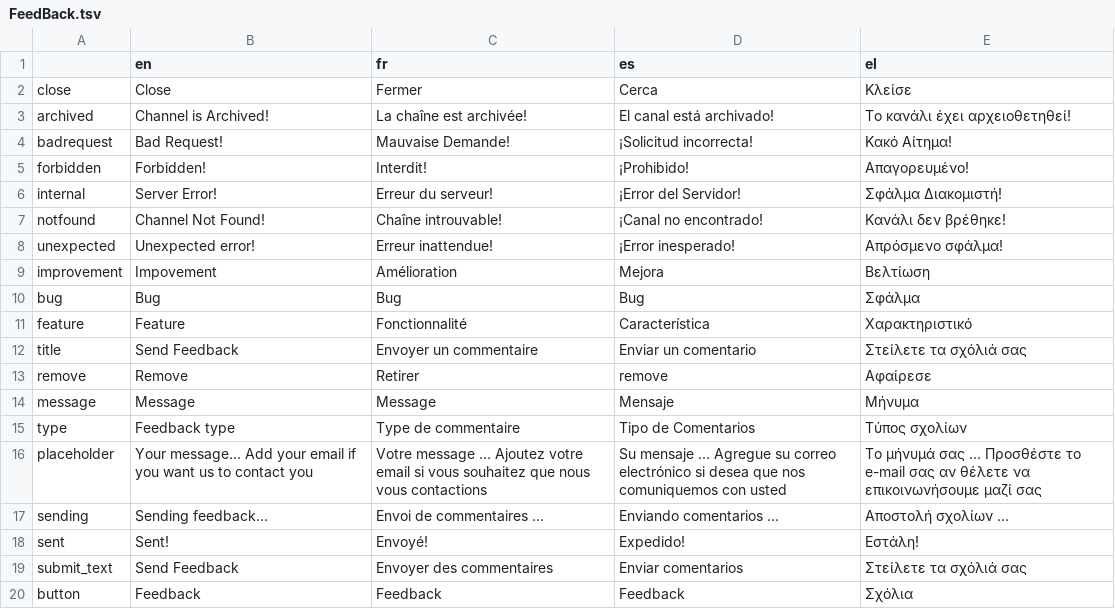
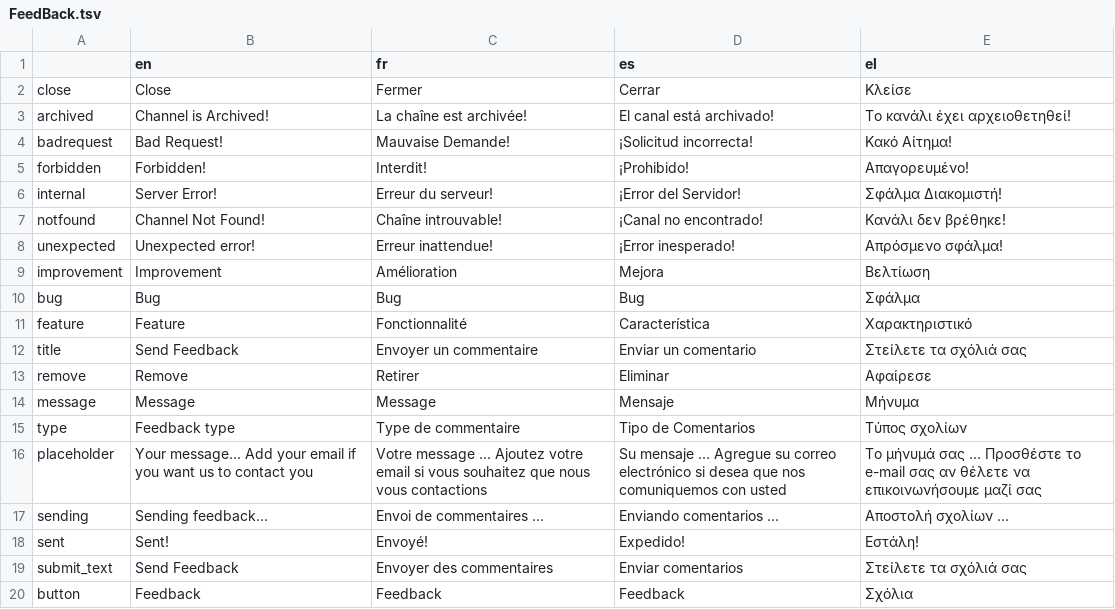
Before and after one commit to Xelgen/InVID-Translations, a TSV file: components/FeedBack.tsv, drawn as a sheet.

```diff
--- a/components/FeedBack.tsv
+++ b/components/FeedBack.tsv
@@ -1,3 +1,3 @@
 	en	fr	es	el
-close	Close	Fermer	Cerca	Κλείσε
+close	Close	Fermer	Cerrar	Κλείσε
 archived	Channel is Archived!	La chaîne est archivée!	El canal está archivado!	Το κανάλι έχει αρχειοθετηθεί!
@@ -8,3 +8,3 @@ notfound	Channel Not Found!	Chaîne introuvable!	¡Canal no encontrado!	Κανά
 unexpected	Unexpected error!	Erreur inattendue!	¡Error inesperado!	Απρόσμενο σφάλμα!
-improvement	Impovement	Amélioration	Mejora	Βελτίωση
+improvement	Improvement	Amélioration	Mejora	Βελτίωση
 bug	Bug	Bug	Bug	Σφάλμα
@@ -12,3 +12,3 @@ feature	Feature	Fonctionnalité	Característica	Χαρακτηριστικό
 title	Send Feedback	Envoyer un commentaire	Enviar un comentario	Στείλετε τα σχόλιά σας
-remove	Remove	Retirer	remove	Αφαίρεσε
+remove	Remove	Retirer	Eliminar	Αφαίρεσε
 message	Message	Message	Mensaje	Μήνυμα
```
Also changed, not shown: components/NavBar.tsv, components/NavItems/tools/Alltools.tsv, 1 other file.
